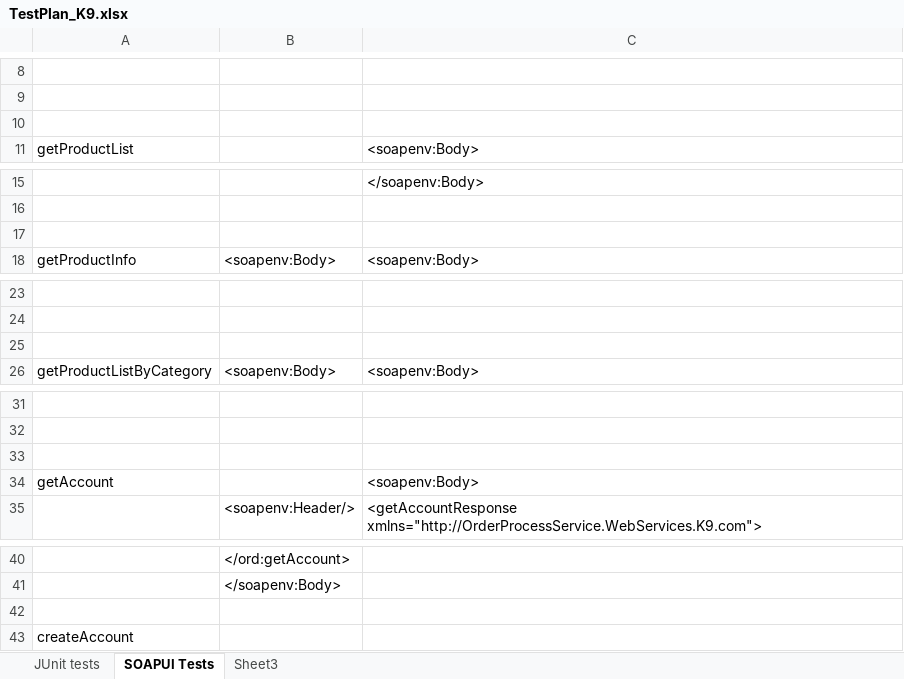
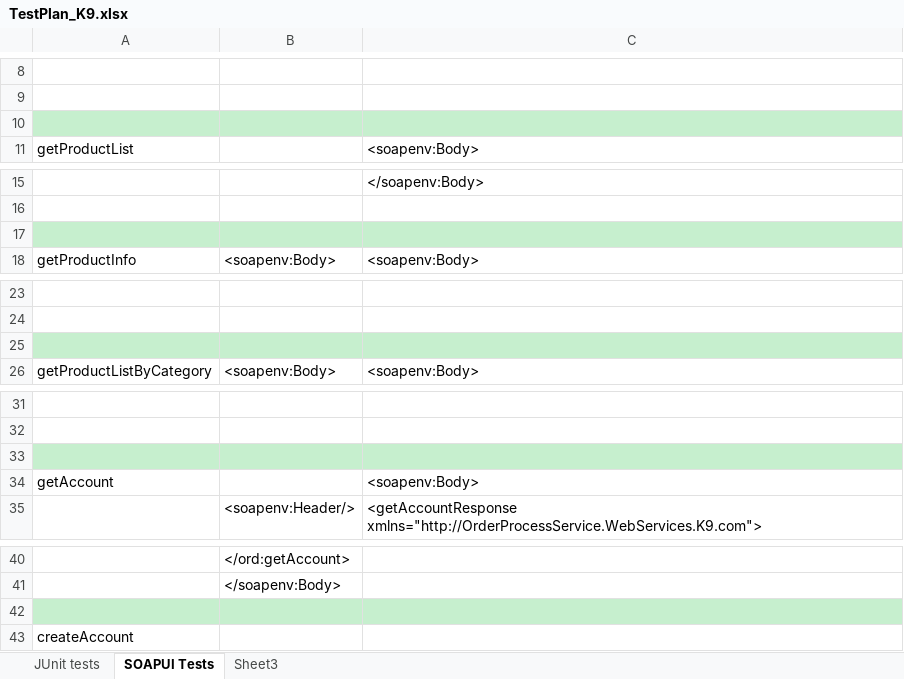
Before and after one commit to EBC5380-PROJECT/CDSTORE, an Excel workbook: Documents/Test Plan and Results/TestPlan_K9.xlsx, sheet SOAPUI Tests, drawn as a sheet; only a part is shown, gaps mark what is left out; values as stored, in another font and other column widths than the file's, no borders; the diff covers the shown part only; the diff names each change by its address in the sheet, - before the commit and + after, or states it on an @@ line.

Commit message:
updated test results in excel spreadsheet

```diff
--- a/Documents/Test Plan and Results/TestPlan_K9.xlsx (sheet SOAPUI Tests)
+++ b/Documents/Test Plan and Results/TestPlan_K9.xlsx (sheet SOAPUI Tests)
-A10:C10 fill: none
+A10:C10 fill: #C6EFCE
-A17:C17 fill: none
+A17:C17 fill: #C6EFCE
-A25:C25 fill: none
+A25:C25 fill: #C6EFCE
-A33:C33 fill: none
+A33:C33 fill: #C6EFCE
-A42:C42 fill: none
+A42:C42 fill: #C6EFCE
```
Also changed, not shown: 1 edited cell and cell formats elsewhere in this sheet, sheet JUnit tests, 10 other files.
